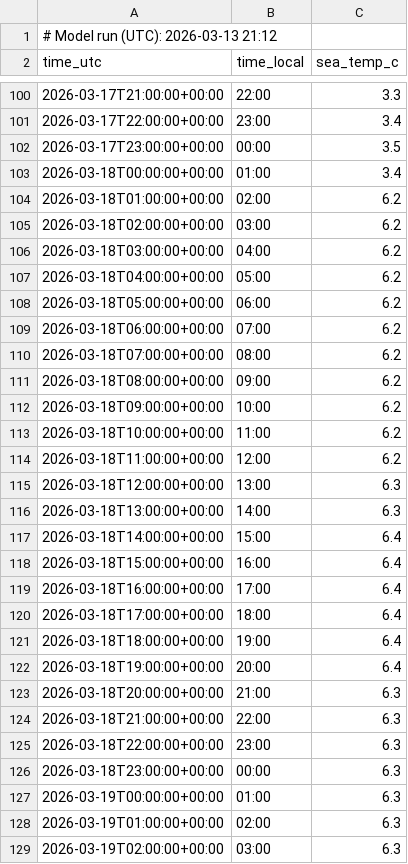
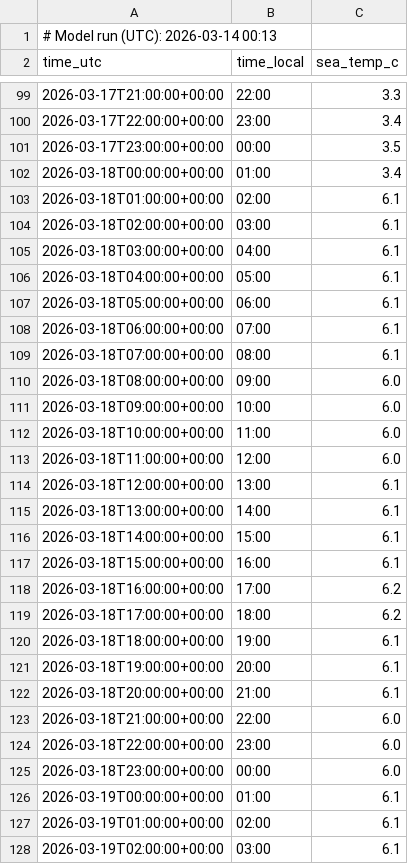
Before and after one commit to purr420/Varsel, a CSV file: surfapp/data_public/met_lista_readable.csv, drawn as a sheet; only a part is shown, gaps mark what is left out; the diff covers the shown part only.

```diff
--- a/surfapp/data_public/met_lista_readable.csv
+++ b/surfapp/data_public/met_lista_readable.csv
@@ -1,2 +1,2 @@
-# Model run (UTC): 2026-03-13 21:12
+# Model run (UTC): 2026-03-14 00:13
 time_utc,time_local,sea_temp_c
@@ -103,27 +102,27 @@ time_utc,time_local,sea_temp_c
 2026-03-18T00:00:00+00:00,01:00,3.4
-2026-03-18T01:00:00+00:00,02:00,6.2
-2026-03-18T02:00:00+00:00,03:00,6.2
-2026-03-18T03:00:00+00:00,04:00,6.2
-2026-03-18T04:00:00+00:00,05:00,6.2
-2026-03-18T05:00:00+00:00,06:00,6.2
-2026-03-18T06:00:00+00:00,07:00,6.2
-2026-03-18T07:00:00+00:00,08:00,6.2
-2026-03-18T08:00:00+00:00,09:00,6.2
-2026-03-18T09:00:00+00:00,10:00,6.2
-2026-03-18T10:00:00+00:00,11:00,6.2
-2026-03-18T11:00:00+00:00,12:00,6.2
-2026-03-18T12:00:00+00:00,13:00,6.3
-2026-03-18T13:00:00+00:00,14:00,6.3
-2026-03-18T14:00:00+00:00,15:00,6.4
-2026-03-18T15:00:00+00:00,16:00,6.4
-2026-03-18T16:00:00+00:00,17:00,6.4
-2026-03-18T17:00:00+00:00,18:00,6.4
-2026-03-18T18:00:00+00:00,19:00,6.4
-2026-03-18T19:00:00+00:00,20:00,6.4
-2026-03-18T20:00:00+00:00,21:00,6.3
-2026-03-18T21:00:00+00:00,22:00,6.3
-2026-03-18T22:00:00+00:00,23:00,6.3
-2026-03-18T23:00:00+00:00,00:00,6.3
-2026-03-19T00:00:00+00:00,01:00,6.3
-2026-03-19T01:00:00+00:00,02:00,6.3
-2026-03-19T02:00:00+00:00,03:00,6.3
+2026-03-18T01:00:00+00:00,02:00,6.1
+2026-03-18T02:00:00+00:00,03:00,6.1
+2026-03-18T03:00:00+00:00,04:00,6.1
+2026-03-18T04:00:00+00:00,05:00,6.1
+2026-03-18T05:00:00+00:00,06:00,6.1
+2026-03-18T06:00:00+00:00,07:00,6.1
+2026-03-18T07:00:00+00:00,08:00,6.1
+2026-03-18T08:00:00+00:00,09:00,6.0
+2026-03-18T09:00:00+00:00,10:00,6.0
+2026-03-18T10:00:00+00:00,11:00,6.0
+2026-03-18T11:00:00+00:00,12:00,6.0
+2026-03-18T12:00:00+00:00,13:00,6.1
+2026-03-18T13:00:00+00:00,14:00,6.1
+2026-03-18T14:00:00+00:00,15:00,6.1
+2026-03-18T15:00:00+00:00,16:00,6.1
+2026-03-18T16:00:00+00:00,17:00,6.2
+2026-03-18T17:00:00+00:00,18:00,6.2
+2026-03-18T18:00:00+00:00,19:00,6.1
+2026-03-18T19:00:00+00:00,20:00,6.1
+2026-03-18T20:00:00+00:00,21:00,6.1
+2026-03-18T21:00:00+00:00,22:00,6.0
+2026-03-18T22:00:00+00:00,23:00,6.0
+2026-03-18T23:00:00+00:00,00:00,6.0
+2026-03-19T00:00:00+00:00,01:00,6.1
+2026-03-19T01:00:00+00:00,02:00,6.1
+2026-03-19T02:00:00+00:00,03:00,6.1
```
Also changed, not shown: 13 added rows, 1 removed row and 64 edited cells elsewhere in this file, surfapp/data_public/dmi_land_lista_readable.csv, surfapp/data_public/yr_lista_readable.csv.
